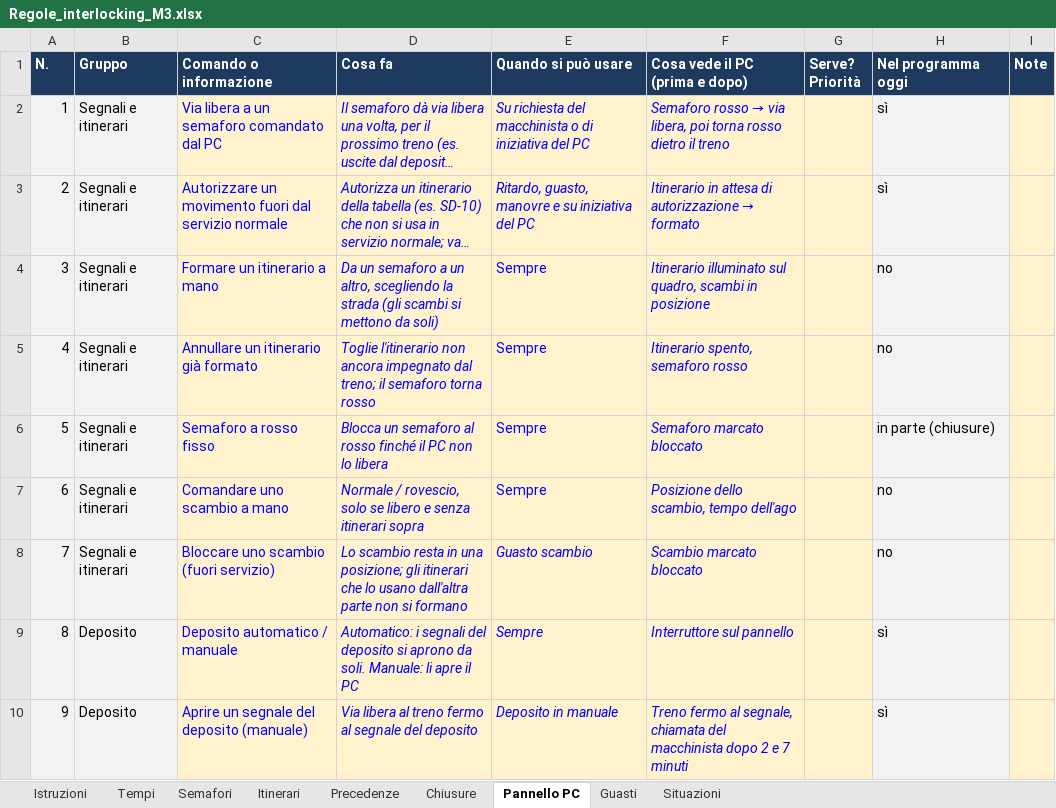
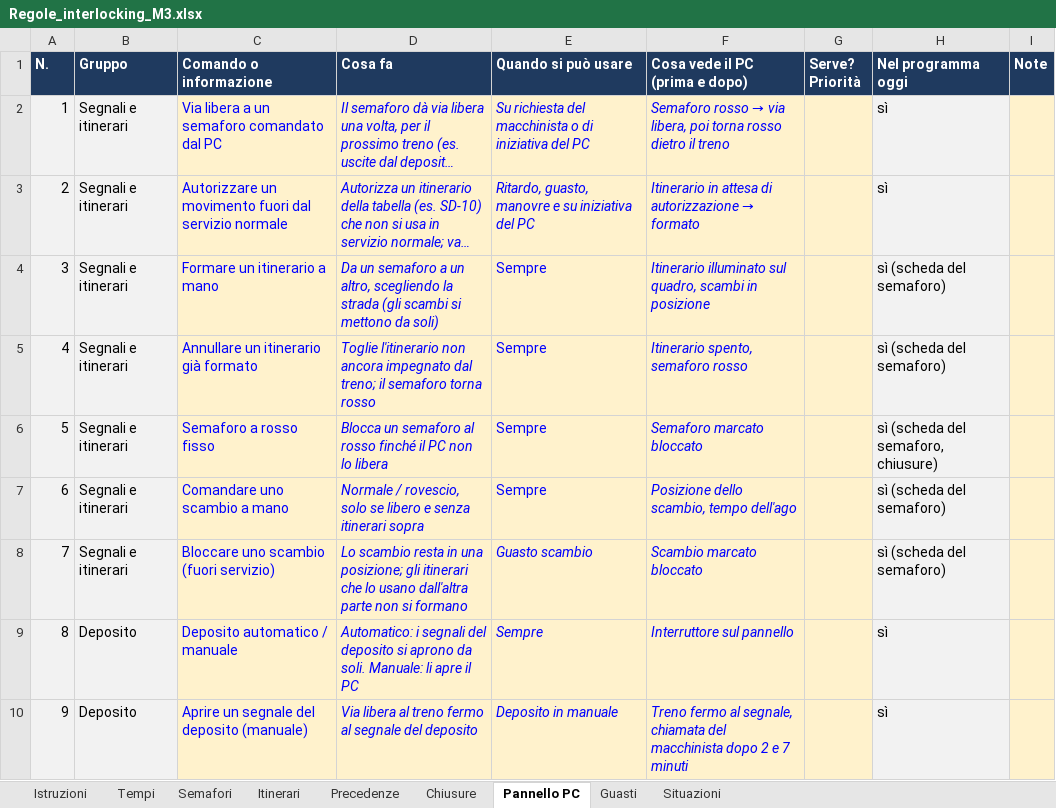
Before and after one commit to Frafire/milano-transit-live, an Excel workbook: data/Regole_interlocking_M3.xlsx, sheet Pannello PC, drawn as a sheet; only a part is shown; long unchanged cells end in …; values as stored, in another font and other column widths than the file's, no borders; the diff covers the shown part only; the diff names each change by its address in the sheet, - before the commit and + after, or states it on an @@ line.

```diff
--- a/data/Regole_interlocking_M3.xlsx (sheet Pannello PC)
+++ b/data/Regole_interlocking_M3.xlsx (sheet Pannello PC)
-H4:H5 (Nel programma oggi): no
+H4:H5 (Nel programma oggi): sì (scheda del semaforo)
-H6 (Nel programma oggi): in parte (chiusure)
+H6 (Nel programma oggi): sì (scheda del semaforo, chiusure)
-H7:H8 (Nel programma oggi): no
+H7:H8 (Nel programma oggi): sì (scheda del semaforo)
```
Also changed, not shown: 14 edited cells elsewhere in this sheet, sheet Chiusure, sheet Guasti, docs/planning/milano-transit-live-roadmap.xlsx, 3 other files.
